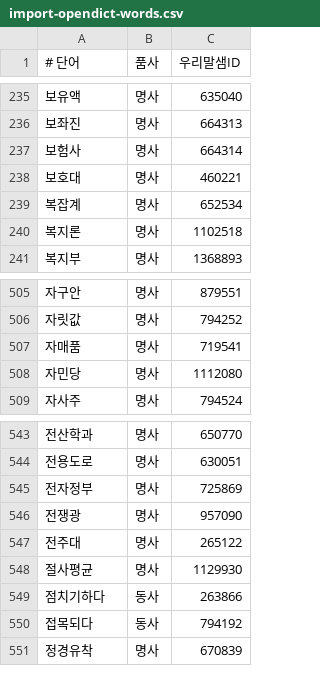
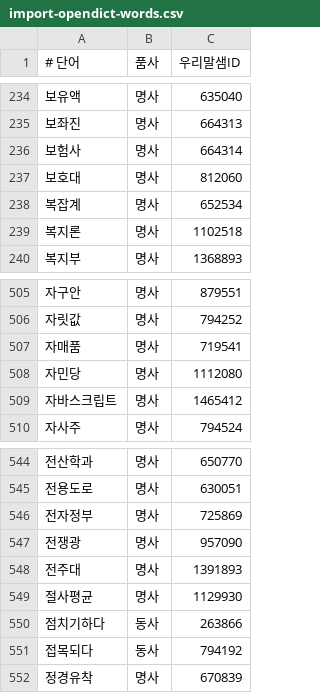
Before and after one commit to spellcheck-ko/hunspell-dict-ko, a CSV file: data/scripts/import-opendict-words.csv, drawn as a sheet; only a part is shown, gaps mark what is left out; the diff covers the shown part only.

```diff
--- a/data/scripts/import-opendict-words.csv
+++ b/data/scripts/import-opendict-words.csv
@@ -237,3 +236,3 @@
 보험사,명사,664314
-보호대,명사,460221
+보호대,명사,812060
 복잡계,명사,652534
@@ -508,2 +508,3 @@
 자민당,명사,1112080
+자바스크립트,명사,1465412
 자사주,명사,794524
@@ -546,3 +547,3 @@
 전쟁광,명사,957090
-전주대,명사,265122
+전주대,명사,1391893
 절사평균,명사,1129930
```
Also changed, not shown: 3 added rows and 3 removed rows elsewhere in this file, 13 other files.
